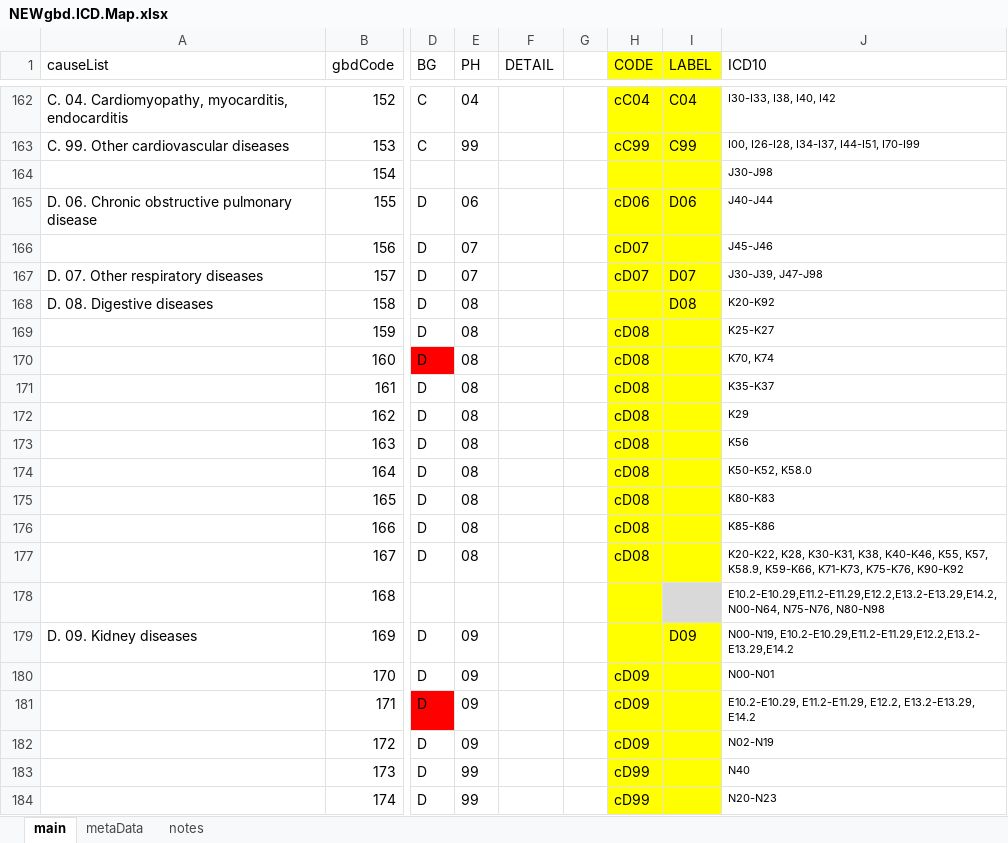
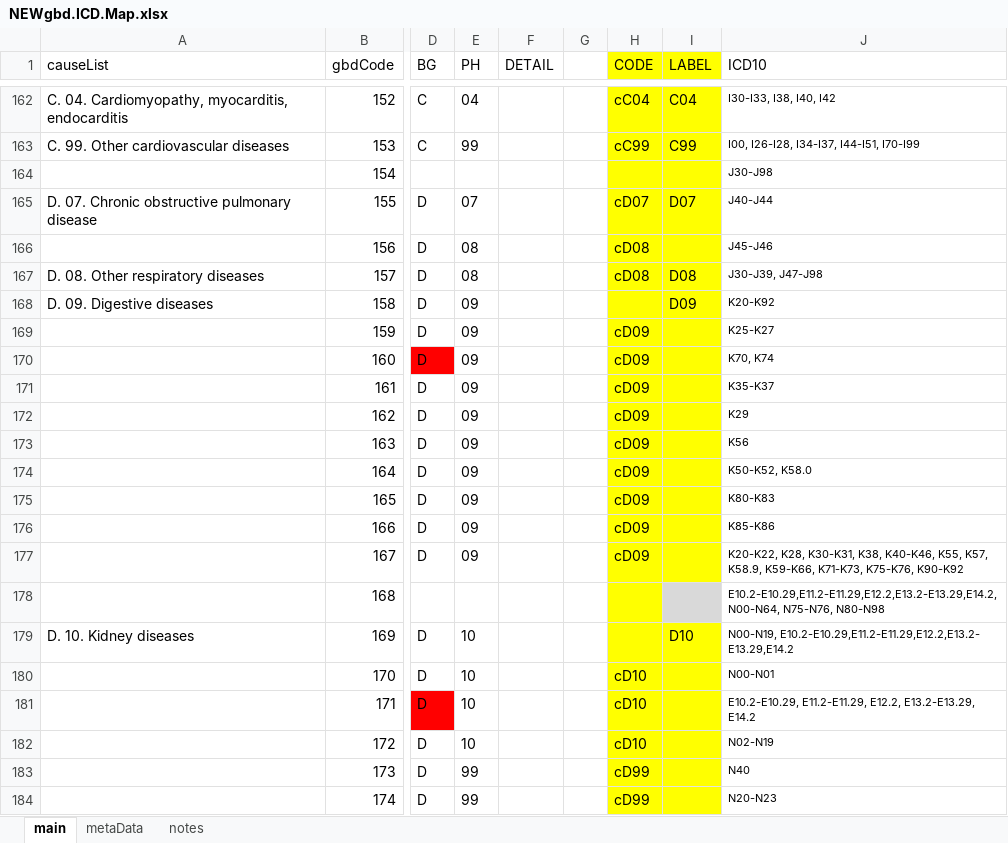
Before and after one commit to mcSamuelDataSci/CACommunityBurden, an Excel workbook: myCBD/myInfo/NEWgbd.ICD.Map.xlsx, sheet main, drawn as a sheet; only a part is shown, gaps mark what is left out; values as stored, in another font and other column widths than the file's, no borders; the diff covers the shown part only; the diff names each change by its address in the sheet, - before the commit and + after, or states it on an @@ line.

Commit message:
cause list work

```diff
--- a/myCBD/myInfo/NEWgbd.ICD.Map.xlsx (sheet main)
+++ b/myCBD/myInfo/NEWgbd.ICD.Map.xlsx (sheet main)
-A165 (causeList): D. 06. Chronic obstructive pulmonary disease
+A165 (causeList): D. 07. Chronic obstructive pulmonary disease
-E165 (PH): 06
+E165 (PH): 07
-H165 (CODE): cD06
+H165 (CODE): cD07
-I165 (LABEL): D06
+I165 (LABEL): D07
-E166:E167 (PH): 07
+E166:E167 (PH): 08
-H166:H167 (CODE): cD07
+H166:H167 (CODE): cD08
-A167 (causeList): D. 07. Other respiratory diseases
+A167 (causeList): D. 08. Other respiratory diseases
-I167 (LABEL): D07
+I167 (LABEL): D08
-A168 (causeList): D. 08. Digestive diseases
+A168 (causeList): D. 09. Digestive diseases
-E168:E177 (PH): 08
+E168:E177 (PH): 09
-I168 (LABEL): D08
+I168 (LABEL): D09
-H169:H177 (CODE): cD08
+H169:H177 (CODE): cD09
-A179 (causeList): D. 09. Kidney diseases
+A179 (causeList): D. 10. Kidney diseases
-E179:E182 (PH): 09
+E179:E182 (PH): 10
-I179 (LABEL): D09
+I179 (LABEL): D10
-H180:H182 (CODE): cD09
+H180:H182 (CODE): cD10
```
Also changed, not shown: 15 edited cells elsewhere in this sheet, formulas that keep their value, 10 other files.
